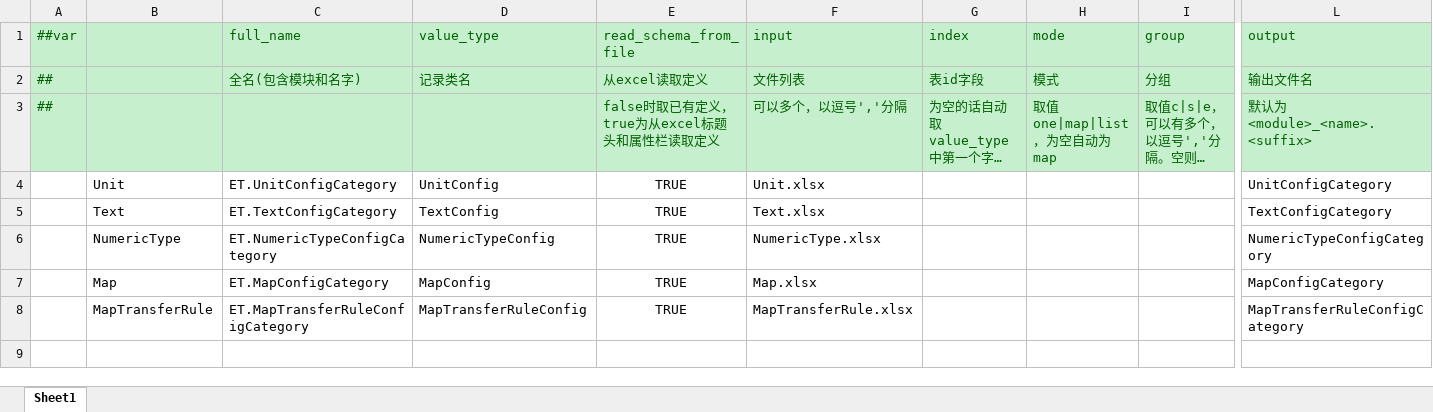
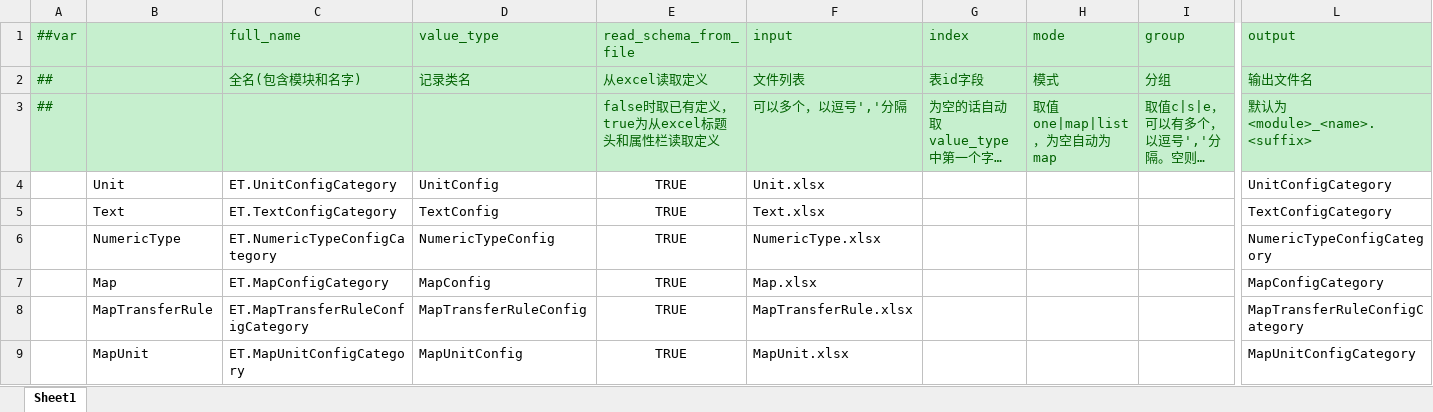
Before and after one commit to ificanli/ETGame, an Excel workbook: Packages/cn.etetet.wow/Luban/Config/Base/__tables__.xlsx, sheet Sheet1, drawn as a sheet; only a part is shown, gaps mark what is left out; long unchanged cells end in …; values as stored, in another font and other column widths than the file's, no borders; rows hold the shown columns only; the diff names each change by its address in the sheet, - before the commit and + after, or states it on an @@ line.

```diff
--- a/Packages/cn.etetet.wow/Luban/Config/Base/__tables__.xlsx (sheet Sheet1)
+++ b/Packages/cn.etetet.wow/Luban/Config/Base/__tables__.xlsx (sheet Sheet1)
+row 9:  | MapUnit | ET.MapUnitConfigCategory | MapUnitConfig | TRUE | MapUnit.xlsx |  |  |  | MapUnitConfigCategory
```
Also changed, not shown: Packages/cn.etetet.wow/Luban/Config/Datas/Unit.xlsx, 47 other files.
